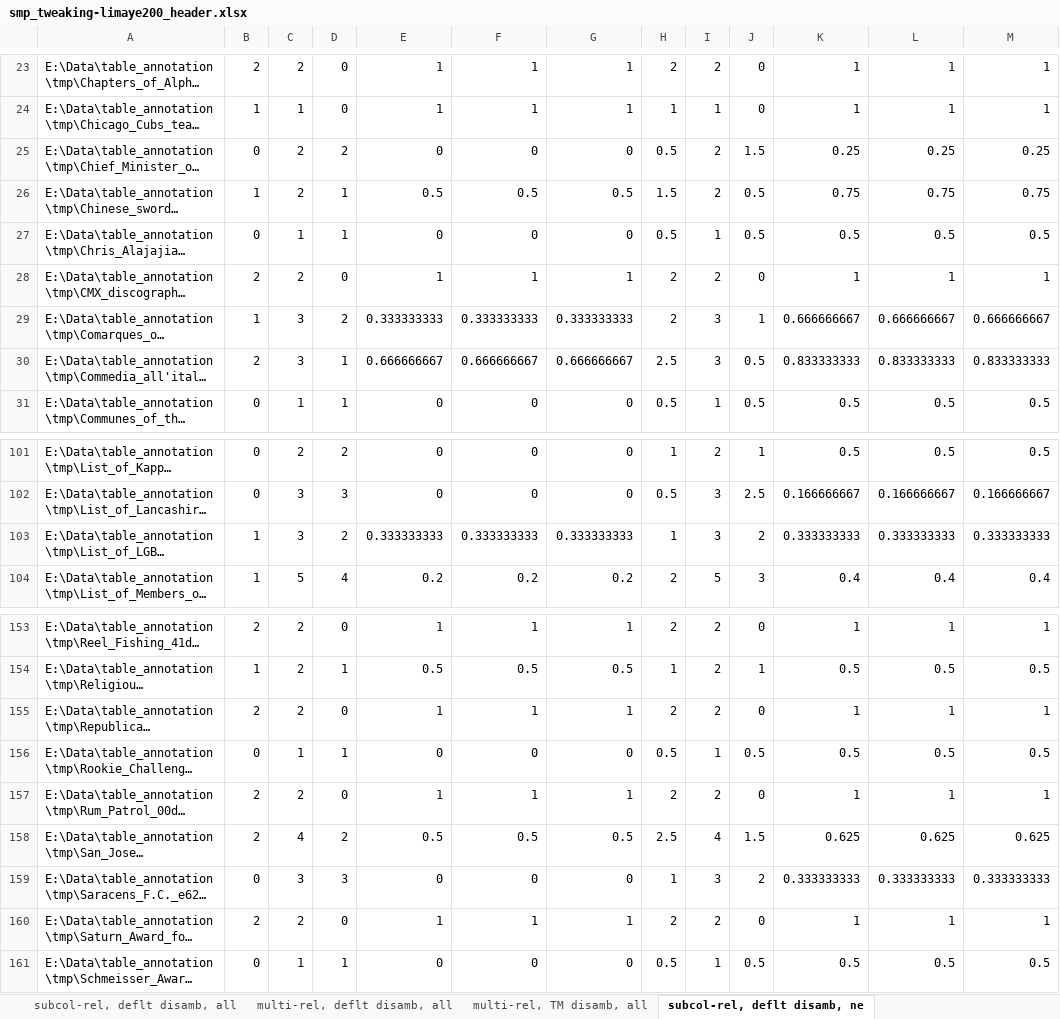
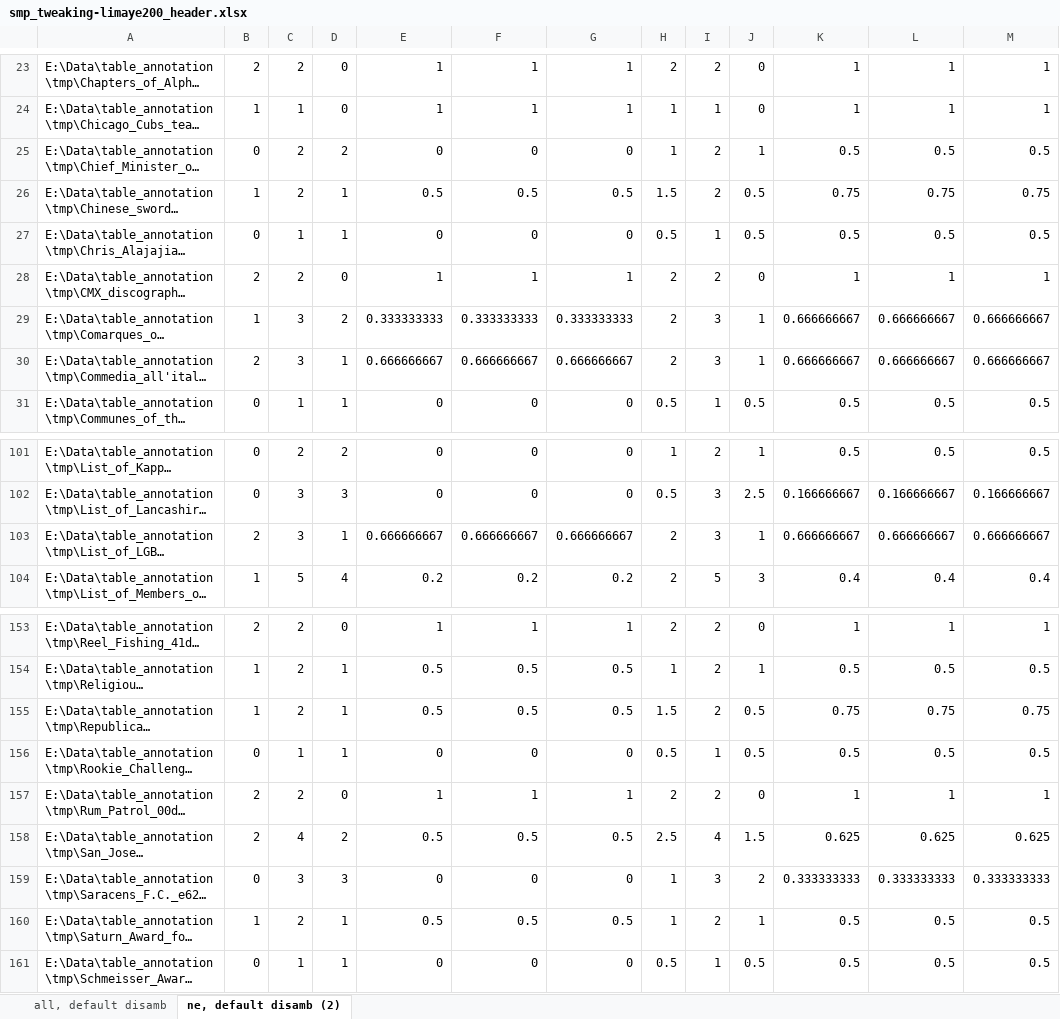
Before and after one commit to ziqizhang/sti, an Excel workbook: core/tmp_result/smp_tweaking-limaye200_header.xlsx, sheet ne, default disamb (2), drawn as a sheet; only a part is shown, gaps mark what is left out; long unchanged cells end in …; values as stored, in another font and other column widths than the file's, no borders; the diff covers the shown part only; the diff names each change by its address in the sheet, - before the commit and + after, or states it on an @@ line.

```diff
--- a/core/tmp_result/smp_tweaking-limaye200_header.xlsx (sheet ne, default disamb (2))
+++ b/core/tmp_result/smp_tweaking-limaye200_header.xlsx (sheet ne, default disamb (2))
-sheet tab: subcol-rel, deflt disamb, all
+sheet tab: all, default disamb
-sheet tab: subcol-rel, deflt disamb, ne
+sheet tab: ne, default disamb (2)
-sheet tab: multi-rel, deflt disamb, all
-sheet tab: multi-rel, TM disamb, all
-H25: 0.5
+H25: 1
-J25: 1.5
+J25: 1
-K25: 0.25
+K25: 0.5
-L25: 0.25
+L25: 0.5
-M25: 0.25
+M25: 0.5
-H30: 2.5
+H30: 2
-J30: 0.5
+J30: 1
-K30: 0.833333333
+K30: 0.666666667
-L30: 0.833333333
+L30: 0.666666667
-M30: 0.833333333
+M30: 0.666666667
-B103: 1
+B103: 2
-D103: 2
+D103: 1
-E103: 0.333333333
+E103: 0.666666667
-F103: 0.333333333
+F103: 0.666666667
-G103: 0.333333333
+G103: 0.666666667
-H103: 1
+H103: 2
-J103: 2
+J103: 1
-K103: 0.333333333
+K103: 0.666666667
-L103: 0.333333333
+L103: 0.666666667
-M103: 0.333333333
+M103: 0.666666667
-B155: 2
+B155: 1
-D155: 0
+D155: 1
-E155: 1
+E155: 0.5
-F155: 1
+F155: 0.5
-G155: 1
+G155: 0.5
-H155: 2
+H155: 1.5
-J155: 0
+J155: 0.5
-K155: 1
+K155: 0.75
-L155: 1
+L155: 0.75
-M155: 1
+M155: 0.75
-B160: 2
+B160: 1
-D160: 0
+D160: 1
-E160: 1
+E160: 0.5
-F160: 1
+F160: 0.5
-G160: 1
+G160: 0.5
-H160: 2
+H160: 1
-J160: 0
+J160: 1
-K160: 1
+K160: 0.5
-L160: 1
+L160: 0.5
-M160: 1
+M160: 0.5
```
Also changed, not shown: 60 edited cells elsewhere in this sheet, sheet all, default disamb, other sheet tabs, core/tmp_result/smp_tweaking-limaye200_entity.xlsx, core/tmp_result/smp_tweaking-limaye200_relation.xlsx, 18 other files.
